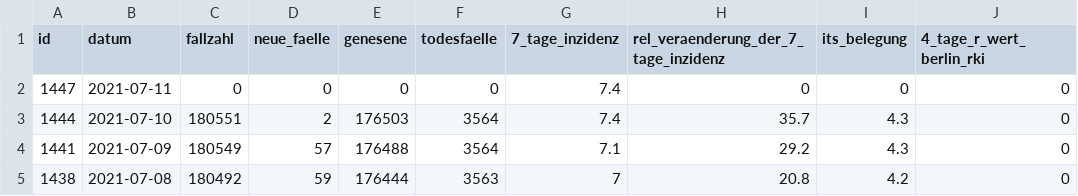
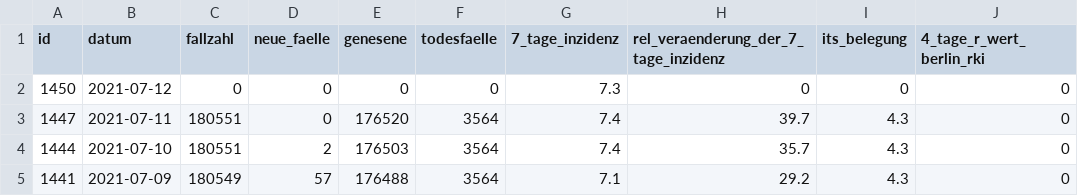
Before and after one commit to MarkusH/covid19-berlin, a CSV file: data/daily-indicators.csv, drawn as a sheet; only a part is shown; the shorter side is filled out with more unchanged rows.

```diff
--- a/data/daily-indicators.csv
+++ b/data/daily-indicators.csv
@@ -1,3 +1,4 @@
 id;datum;fallzahl;neue_faelle;genesene;todesfaelle;7_tage_inzidenz;rel_veraenderung_der_7_tage_inzidenz;its_belegung;4_tage_r_wert_berlin_rki
-1447;2021-07-11;0;0;0;0;7.4;0;0;0
+1450;2021-07-12;0;0;0;0;7.3;0;0;0
+1447;2021-07-11;180551;0;176520;3564;7.4;39.7;4.3;0
 1444;2021-07-10;180551;2;176503;3564;7.4;35.7;4.3;0
```
Also changed, not shown: data/daily-numbers.csv.
